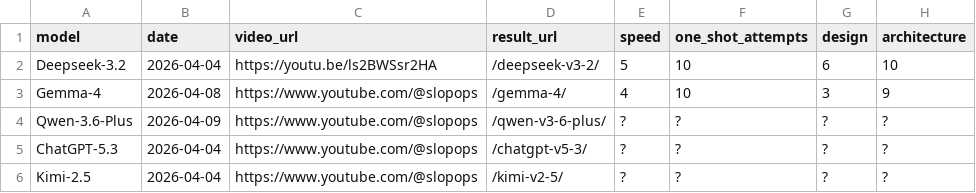
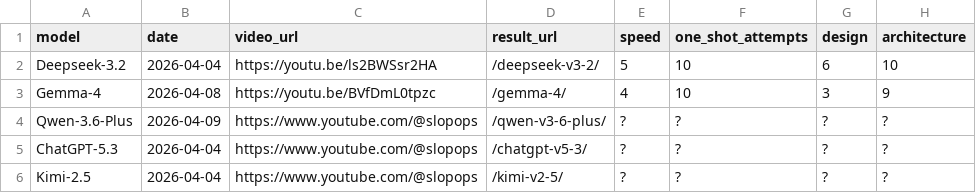
Before and after one commit to SlopOps/gironimo-bench, a CSV file: docs/results/leaderboard.csv, drawn as a sheet; only a part is shown; the diff names each change by its address in the sheet, - before the commit and + after, or states it on an @@ line.

Commit message:
Update leaderboard.csv

```diff
--- a/docs/results/leaderboard.csv
+++ b/docs/results/leaderboard.csv
-C3 (video_url): https://www.youtube.com/@slopops
+C3 (video_url): https://youtu.be/BVfDmL0tpzc
```
